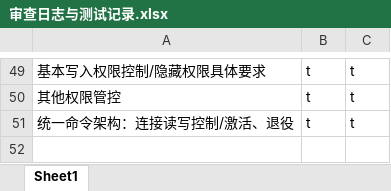
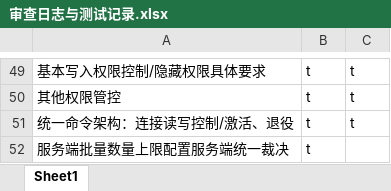
Before and after one commit to makomi-1/redstonelink-makomi, an Excel workbook: docs_dev/审查日志与测试记录.xlsx, sheet Sheet1, drawn as a sheet; only a part is shown, gaps mark what is left out; values as stored, in another font and other column widths than the file's, no borders; the diff names each change by its address in the sheet, - before the commit and + after, or states it on an @@ line.

Commit message:
## 服务端批量数量上限配置服务端统一裁决 - 输入框2长度配置下放至客户端

```diff
--- a/docs_dev/审查日志与测试记录.xlsx (sheet Sheet1)
+++ b/docs_dev/审查日志与测试记录.xlsx (sheet Sheet1)
+row 52: 服务端批量数量上限配置服务端统一裁决 | t
```
Also changed, not shown: 11 other files.
